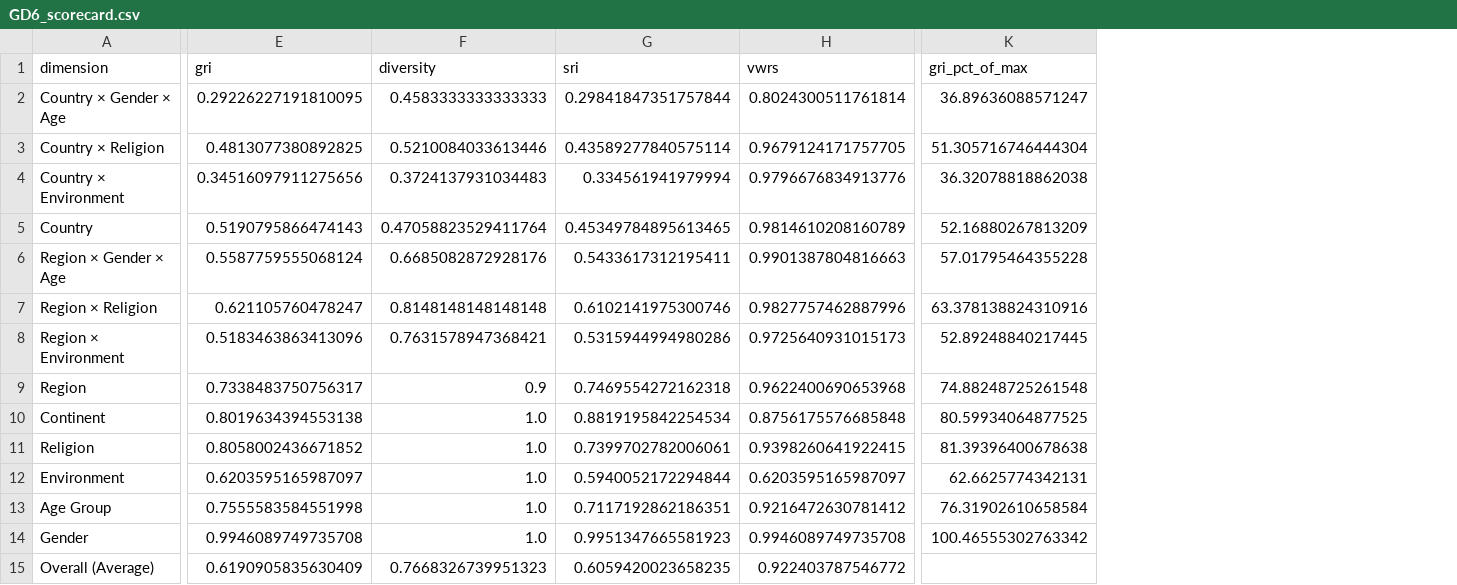
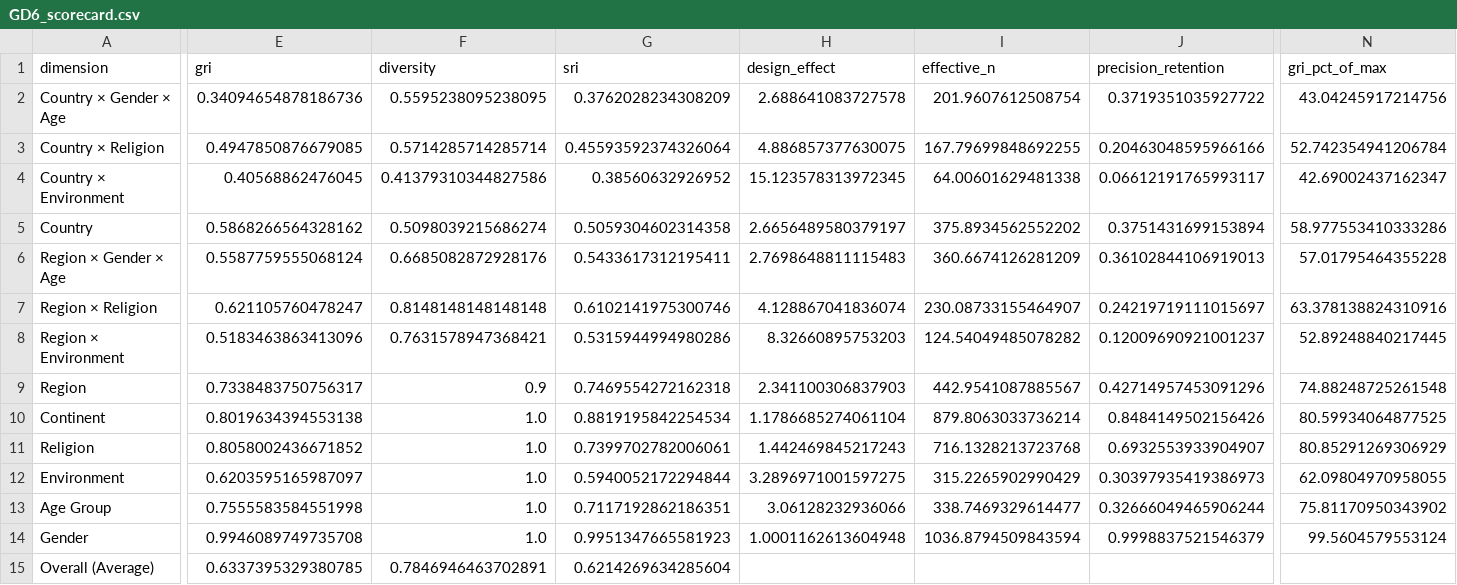
Before and after one commit to collect-intel/gri, a CSV file: analysis_output/scorecards/GD6_scorecard.csv, drawn as a sheet; only a part is shown, gaps mark what is left out; removed rows and columns are numbered as before the commit, all else as after; the diff covers the shown part only; the diff names each change by its address in the sheet, - before the commit and + after, or states it on an @@ line.

```diff
--- a/analysis_output/scorecards/GD6_scorecard.csv
+++ b/analysis_output/scorecards/GD6_scorecard.csv
-column H (vwrs), rows 2-15: 0.8024300511761814 | 0.9679124171757705 | 0.9796676834913776 | 0.9814610208160789 | 0.9901387804816663 | 0.9827757462887996 | 0.9725640931015173 | 0.9622400690653968 | 0.8756175576685848 | 0.9398260641922415 | 0.6203595165987097 | 0.9216472630781412 | 0.9946089749735708 | 0.922403787546772
+column H (design_effect), rows 2-14: 2.688641083727578 | 4.886857377630075 | 15.123578313972345 | 2.6656489580379197 | 2.7698648811115483 | 4.128867041836074 | 8.32660895753203 | 2.341100306837903 | 1.1786685274061104 | 1.442469845217243 | 3.2896971001597275 | 3.06128232936066 | 1.0001162613604948
+column I (effective_n), rows 2-14: 201.9607612508754 | 167.79699848692255 | 64.00601629481338 | 375.8934562552202 | 360.6674126281209 | 230.08733155464907 | 124.54049485078282 | 442.9541087885567 | 879.8063033736214 | 716.1328213723768 | 315.2265902990429 | 338.7469329614477 | 1036.8794509843594
+column J (precision_retention), rows 2-14: 0.3719351035927722 | 0.20463048595966166 | 0.06612191765993117 | 0.3751431699153894 | 0.36102844106919013 | 0.24219719111015697 | 0.12009690921001237 | 0.42714957453091296 | 0.8484149502156426 | 0.6932553933904907 | 0.30397935419386973 | 0.32666049465906244 | 0.9998837521546379
-E2 (gri): 0.29226227191810095
+E2 (gri): 0.34094654878186736
-F2 (diversity): 0.4583333333333333
+F2 (diversity): 0.5595238095238095
-G2 (sri): 0.29841847351757844
+G2 (sri): 0.3762028234308209
-N2 (gri_pct_of_max): 36.89636088571247
+N2 (gri_pct_of_max): 43.04245917214756
-E3 (gri): 0.4813077380892825
+E3 (gri): 0.4947850876679085
-F3 (diversity): 0.5210084033613446
+F3 (diversity): 0.5714285714285714
-G3 (sri): 0.43589277840575114
+G3 (sri): 0.45593592374326064
-N3 (gri_pct_of_max): 51.305716746444304
+N3 (gri_pct_of_max): 52.742354941206784
-E4 (gri): 0.34516097911275656
+E4 (gri): 0.40568862476045
-F4 (diversity): 0.3724137931034483
+F4 (diversity): 0.41379310344827586
-G4 (sri): 0.334561941979994
+G4 (sri): 0.38560632926952
-N4 (gri_pct_of_max): 36.32078818862038
+N4 (gri_pct_of_max): 42.69002437162347
-E5 (gri): 0.5190795866474143
+E5 (gri): 0.5868266564328162
-F5 (diversity): 0.47058823529411764
+F5 (diversity): 0.5098039215686274
-G5 (sri): 0.45349784895613465
+G5 (sri): 0.5059304602314358
-N5 (gri_pct_of_max): 52.16880267813209
+N5 (gri_pct_of_max): 58.977553410333286
-N11 (gri_pct_of_max): 81.39396400678638
+N11 (gri_pct_of_max): 80.85291269306929
-N12 (gri_pct_of_max): 62.6625774342131
+N12 (gri_pct_of_max): 62.09804970958055
-N13 (gri_pct_of_max): 76.31902610658584
+N13 (gri_pct_of_max): 75.81170950343902
-N14 (gri_pct_of_max): 100.46555302763342
+N14 (gri_pct_of_max): 99.5604579553124
-E15 (gri): 0.6190905835630409
+E15 (gri): 0.6337395329380785
-F15 (diversity): 0.7668326739951323
+F15 (diversity): 0.7846946463702891
-G15 (sri): 0.6059420023658235
+G15 (sri): 0.6214269634285604
```
Also changed, not shown: 1 added column and 8 edited cells elsewhere in this file, analysis_output/scorecards/GD2_scorecard.csv, analysis_output/scorecards/GD3_scorecard.csv, 32 other files.
